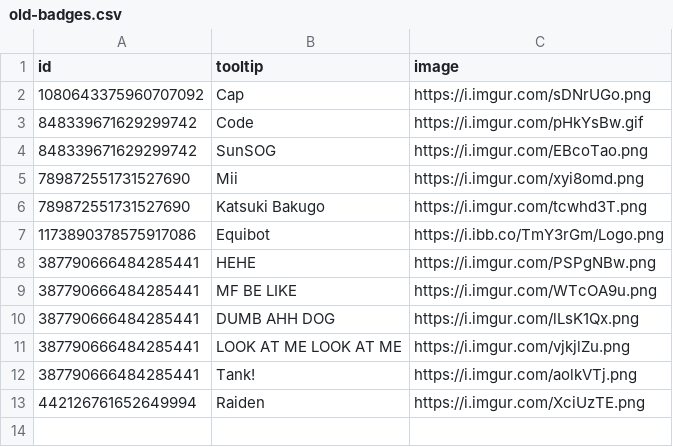
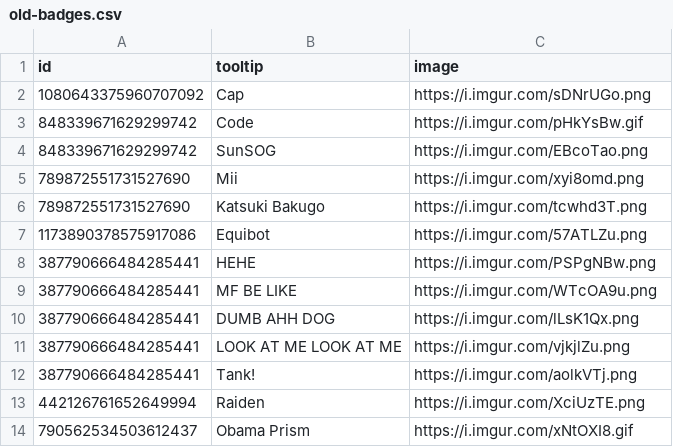
Before and after one commit to Equicord/Equibored, a CSV file: old-badges.csv, drawn as a sheet.

Commit message:
Obama Prism

```diff
--- a/old-badges.csv
+++ b/old-badges.csv
@@ -6,3 +6,3 @@ id,tooltip,image
 789872551731527690,Katsuki Bakugo,https://i.imgur.com/tcwhd3T.png
-1173890378575917086,Equibot,https://i.ibb.co/TmY3rGm/Logo.png
+1173890378575917086,Equibot,https://i.imgur.com/57ATLZu.png
 387790666484285441,HEHE,https://i.imgur.com/PSPgNBw.png
@@ -13 +13,2 @@ id,tooltip,image
 442126761652649994,Raiden,https://i.imgur.com/XciUzTE.png
+790562534503612437,Obama Prism,https://i.imgur.com/xNtOXI8.gif
```
Also changed, not shown: 1 other file.
